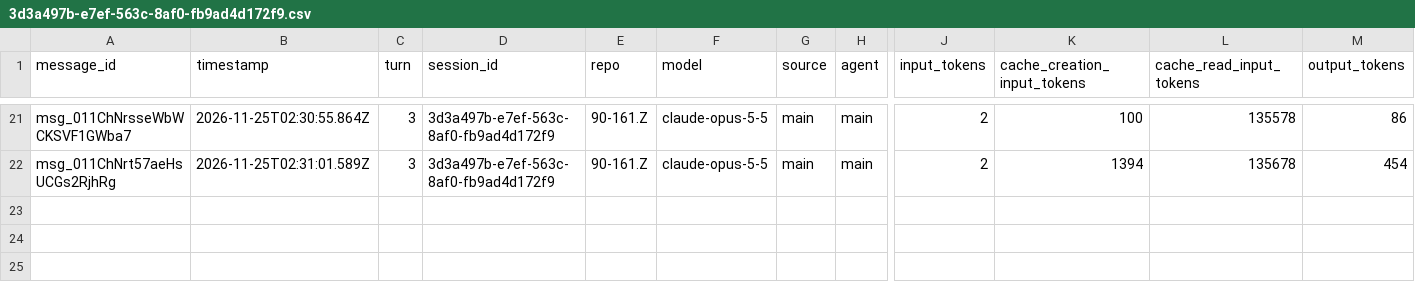
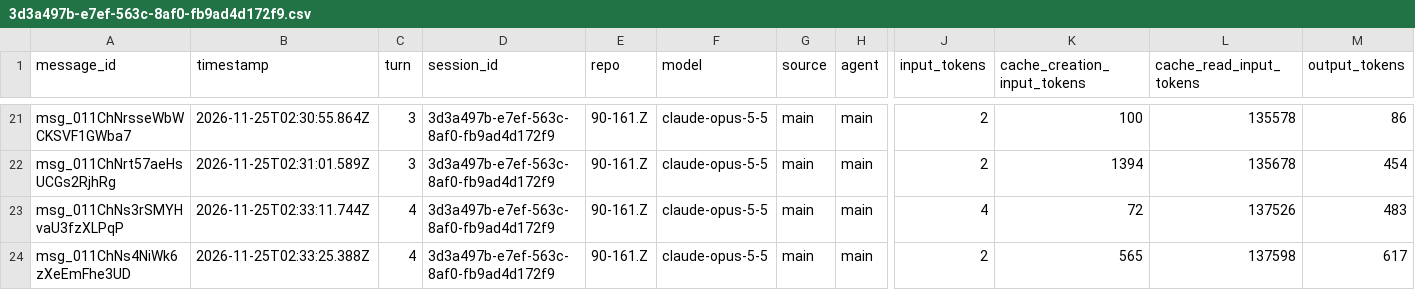
Before and after one commit to rhope-ops/90-161.Z, a CSV file: sessions/3d3a497b-e7ef-563c-8af0-fb9ad4d172f9.csv, drawn as a sheet; only a part is shown, gaps mark what is left out; rows hold the shown columns only; the diff names each change by its address in the sheet, - before the commit and + after, or states it on an @@ line.

```diff
--- a/sessions/3d3a497b-e7ef-563c-8af0-fb9ad4d172f9.csv
+++ b/sessions/3d3a497b-e7ef-563c-8af0-fb9ad4d172f9.csv
+row 23: msg_011ChNs3rSMYHvaU3fzXLPqP | 2026-11-25T02:33:11.744Z | 4 | 3d3a497b-e7ef-563c-8af0-fb9ad4d172f9 | 90-161.Z | claude-opus-5-5 | main | main | 4 | 72 | 137526 | 483
+row 24: msg_011ChNs4NiWk6zXeEmFhe3UD | 2026-11-25T02:33:25.388Z | 4 | 3d3a497b-e7ef-563c-8af0-fb9ad4d172f9 | 90-161.Z | claude-opus-5-5 | main | main | 2 | 565 | 137598 | 617
```
Also changed, not shown: costs/3d3a497b-e7ef-563c-8af0-fb9ad4d172f9.csv, limits/3d3a497b-e7ef-563c-8af0-fb9ad4d172f9.csv.
